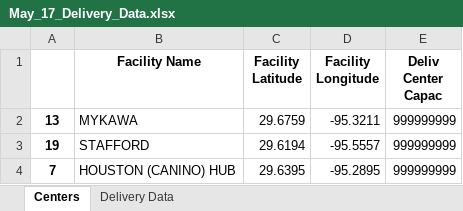
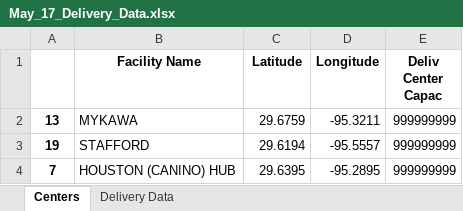
Before and after one commit to hceast/460, an Excel workbook: May_17_Delivery_Data.xlsx, sheet Centers, drawn as a sheet; values as stored, in another font and other column widths than the file's, no borders; the diff names each change by its address in the sheet, - before the commit and + after, or states it on an @@ line.

Commit message:
fix to g_a_v_c_excel. Applied at the beginning of Cluster_Fucking. And the excel files from g_a_v_c_excel.

```diff
--- a/May_17_Delivery_Data.xlsx (sheet Centers)
+++ b/May_17_Delivery_Data.xlsx (sheet Centers)
-C1: Facility Latitude
+C1: Latitude
-D1: Facility Longitude
+D1: Longitude
```
Also changed, not shown: May_24_Delivery_Data.xlsx, 2 other files.
